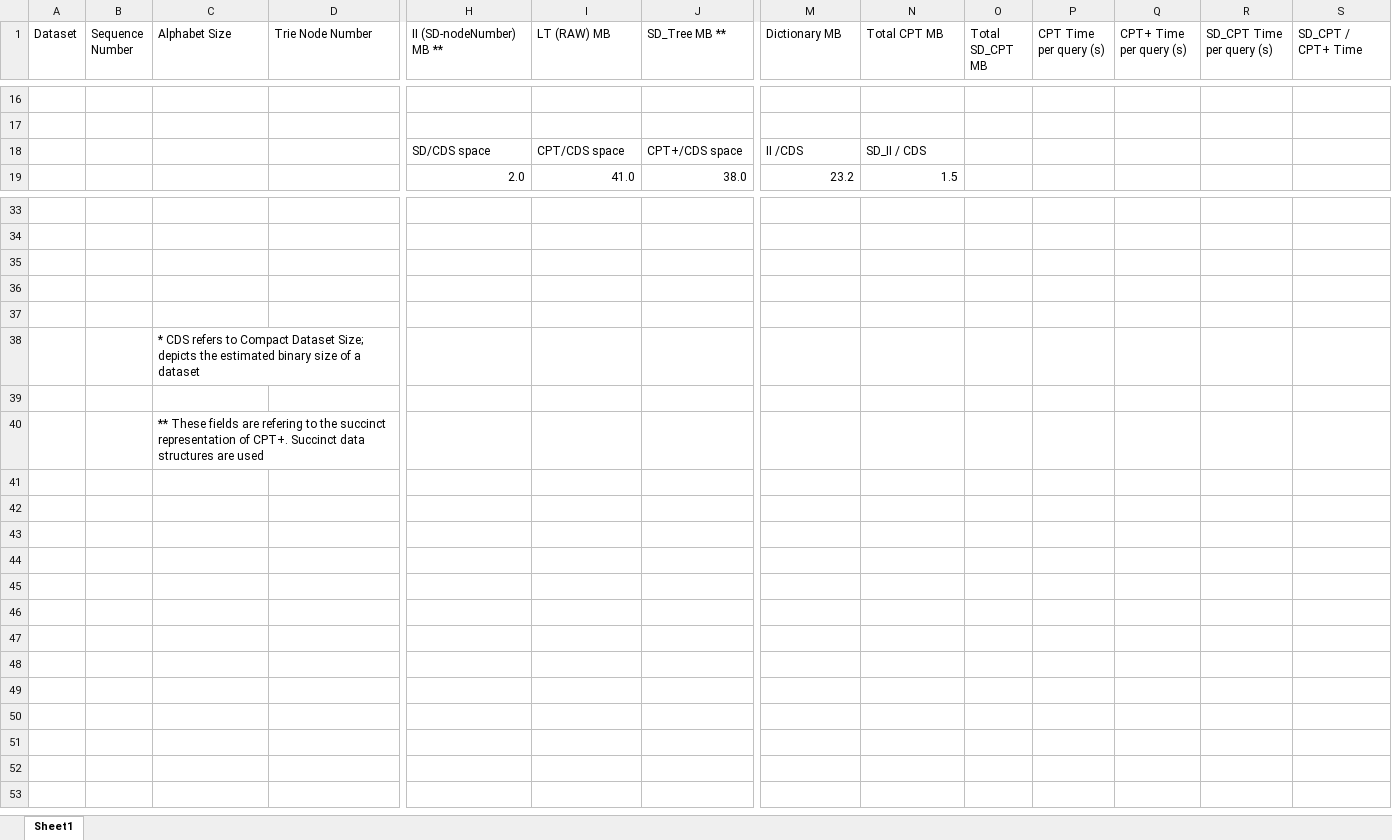
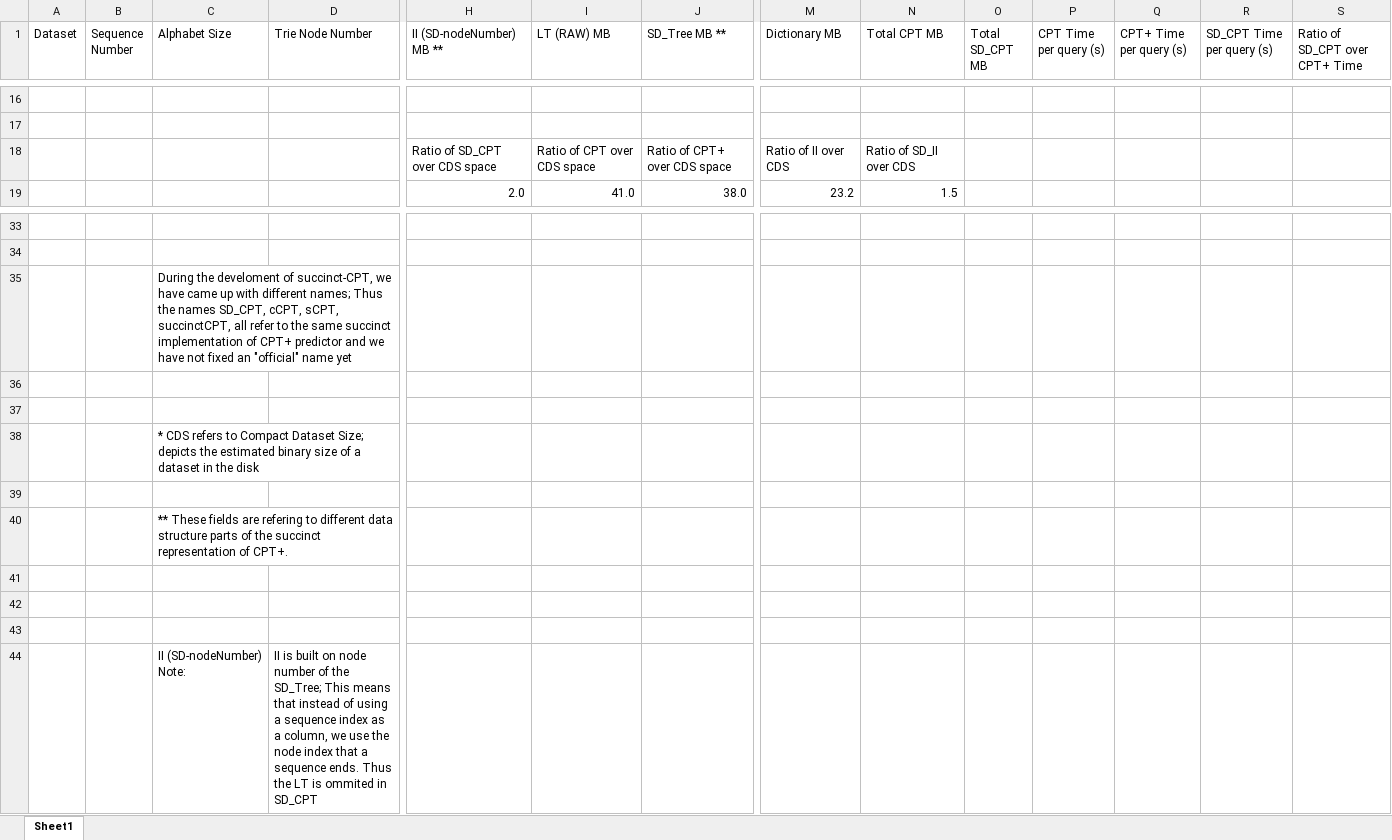
Before and after one commit to rafkt/sBP, an Excel workbook: cptVSsd_cpt.xlsx, sheet Sheet1, drawn as a sheet; only a part is shown, gaps mark what is left out; values as stored, in another font and other column widths than the file's, no borders; charts and pictures not drawn; removed rows and columns are numbered as before the commit, all else as after; rows hold the shown columns only; the diff names each change by its address in the sheet, - before the commit and + after, or states it on an @@ line.

Commit message:
Minor refinement of the spreadsheets

```diff
--- a/cptVSsd_cpt.xlsx (sheet Sheet1)
+++ b/cptVSsd_cpt.xlsx (sheet Sheet1)
-S1: SD_CPT / CPT+ Time
+S1: Ratio of SD_CPT over CPT+ Time
-row 18:  |  |  |  | SD/CDS space | CPT/CDS space | CPT+/CDS space | II /CDS | SD_II / CDS
+row 18:  |  |  |  | Ratio of SD_CPT over CDS space | Ratio of CPT over CDS space | Ratio of CPT+ over CDS space | Ratio of II over CDS | Ratio of SD_II over CDS
+row 35:  |  | During the develoment of succinct-CPT, we have came up with different names; Thus the names SD_CPT, cCPT, sCPT, succinctCPT, all refer to the same succinct implementation of CPT+ predictor and we have not fixed an "official" name yet
+row 36: (empty)
+row 37: (empty)
+row 38:  |  | * CDS refers to Compact Dataset Size; depicts the estimated binary size of a dataset in the disk
+row 39: (empty)
+row 40:  |  | ** These fields are refering to different data structure parts of the succinct representation of CPT+.
-row 38:  |  | * CDS refers to Compact Dataset Size; depicts the estimated binary size of a dataset
-row 44: (empty)
+row 44:  |  | II (SD-nodeNumber) Note: | II is built on node number of the SD_Tree; This means that instead of using a sequence index as a column, we use the node index that a sequence ends. Thus the LT is ommited in SD_CPT
-row 40:  |  | ** These fields are refering to the succinct representation of CPT+. Succinct data structures are used
```
Also changed, not shown: charts or pictures, sbp-accuracy-other-predictors.xlsx.
